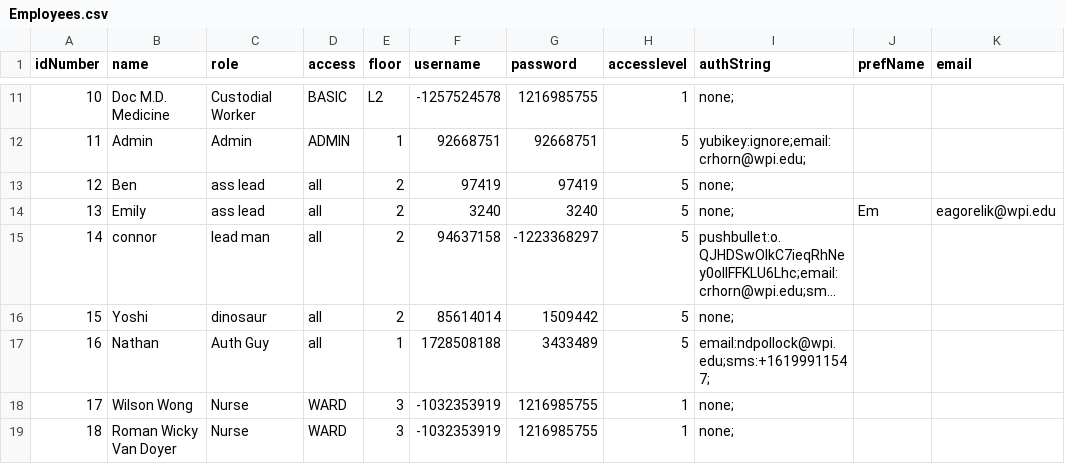
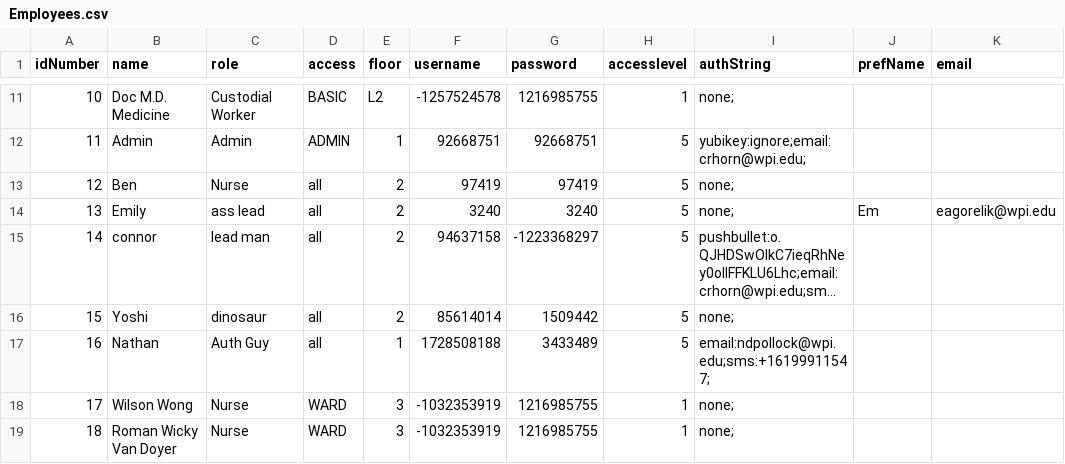
Before and after one commit to CS3733-D22-Team-Y/application, a CSV file: CSVs/Employees.csv, drawn as a sheet; only a part is shown, gaps mark what is left out; long unchanged cells end in …; the diff names each change by its address in the sheet, - before the commit and + after, or states it on an @@ line.

```diff
--- a/CSVs/Employees.csv
+++ b/CSVs/Employees.csv
-C13 (role): ass lead
+C13 (role): Nurse
```
Also changed, not shown: 1 other file.
